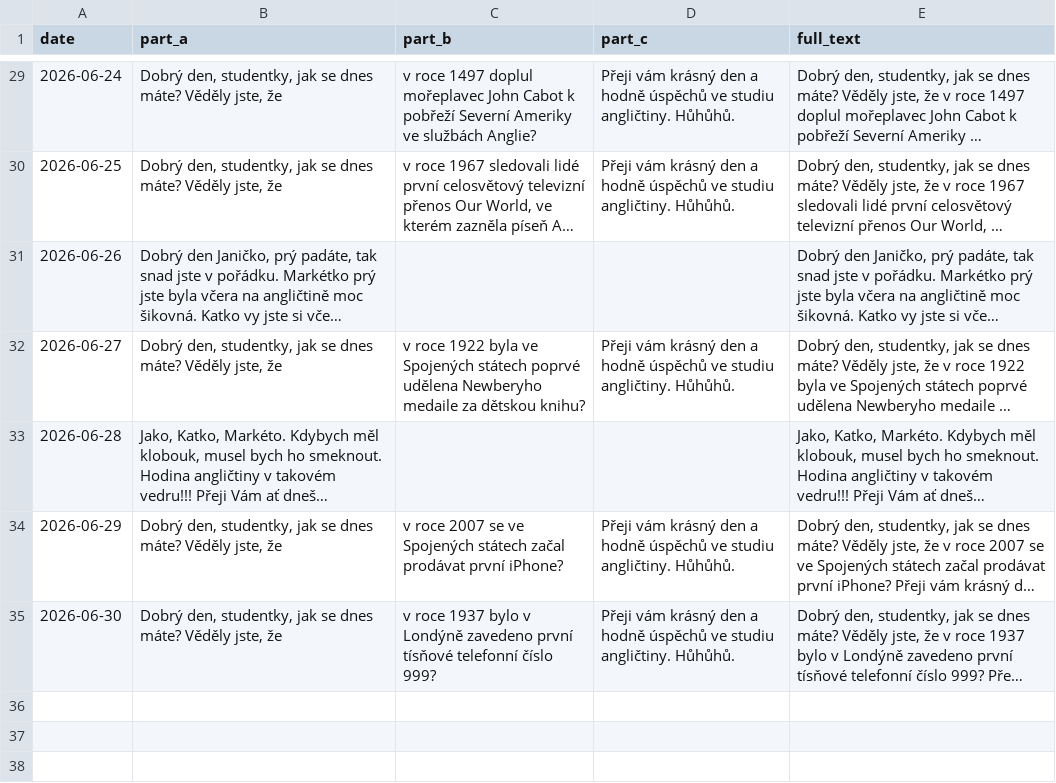
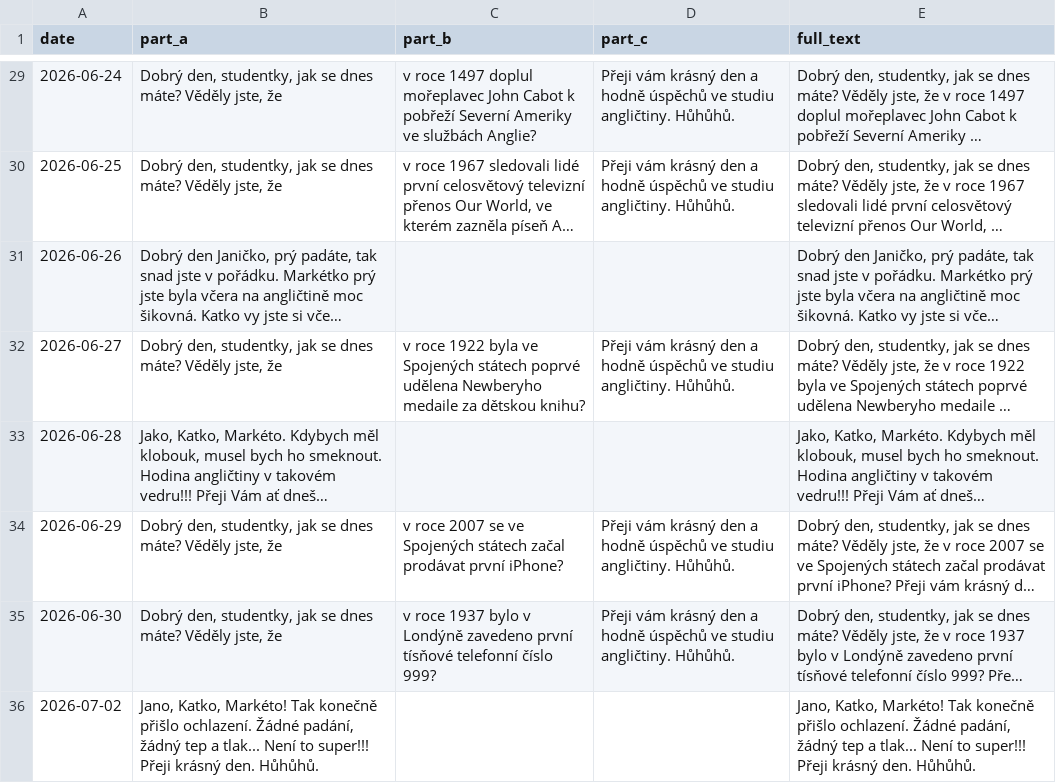
Before and after one commit to Belisarius-Mila/PythonMF, a CSV file: Samantha_Agent/config/OwlSpeech.csv, drawn as a sheet; only a part is shown, gaps mark what is left out; long unchanged cells end in …; the diff names each change by its address in the sheet, - before the commit and + after, or states it on an @@ line.

Commit message:
Update owl speech for July 2

```diff
--- a/Samantha_Agent/config/OwlSpeech.csv
+++ b/Samantha_Agent/config/OwlSpeech.csv
+row 36: 2026-07-02 | Jano, Katko, Markéto! Tak konečně přišlo ochlazení. Žádné padání, žádný tep a tlak... Není to super!!! Přeji krásný den. Hůhůhů. |  |  | Jano, Katko, Markéto! Tak konečně přišlo ochlazení. Žádné padání, žádný tep a tlak... Není to super!!! Přeji krásný den. Hůhůhů.
```
Also changed, not shown: 1 other file.
